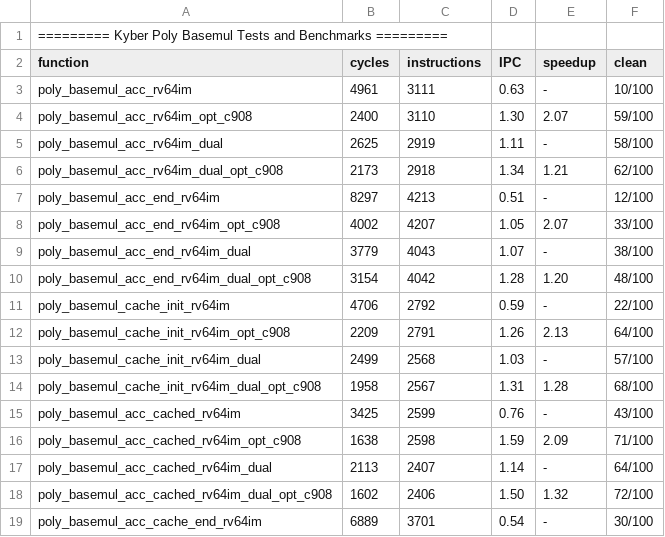
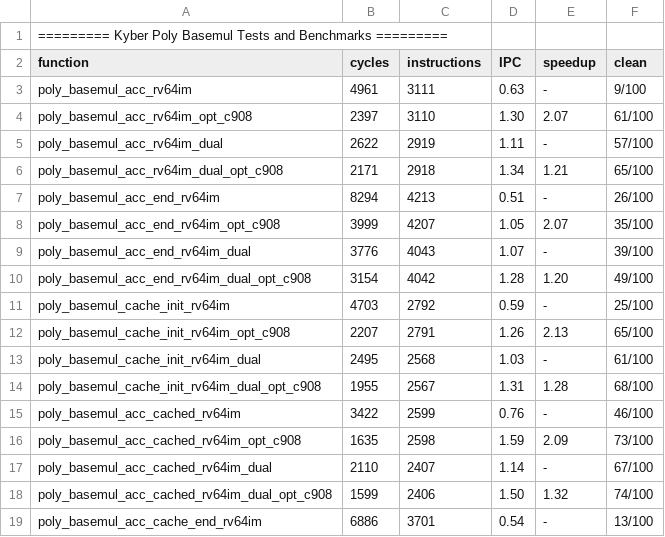
Before and after one commit to dop-amin/pqrv, a CSV file: bench_results/kyber-poly-basemul-test-cross-rvv.csv, drawn as a sheet; only a part is shown; the diff covers the shown part only.

Commit message:
update benchmarks

```diff
--- a/bench_results/kyber-poly-basemul-test-cross-rvv.csv
+++ b/bench_results/kyber-poly-basemul-test-cross-rvv.csv
@@ -2,18 +2,18 @@
 function, cycles, instructions, IPC, speedup, clean
-poly_basemul_acc_rv64im, 4961, 3111, 0.63, -, 10/100
-poly_basemul_acc_rv64im_opt_c908, 2400, 3110, 1.30, 2.07, 59/100
-poly_basemul_acc_rv64im_dual, 2625, 2919, 1.11, -, 58/100
-poly_basemul_acc_rv64im_dual_opt_c908, 2173, 2918, 1.34, 1.21, 62/100
-poly_basemul_acc_end_rv64im, 8297, 4213, 0.51, -, 12/100
-poly_basemul_acc_end_rv64im_opt_c908, 4002, 4207, 1.05, 2.07, 33/100
-poly_basemul_acc_end_rv64im_dual, 3779, 4043, 1.07, -, 38/100
-poly_basemul_acc_end_rv64im_dual_opt_c908, 3154, 4042, 1.28, 1.20, 48/100
-poly_basemul_cache_init_rv64im, 4706, 2792, 0.59, -, 22/100
-poly_basemul_cache_init_rv64im_opt_c908, 2209, 2791, 1.26, 2.13, 64/100
-poly_basemul_cache_init_rv64im_dual, 2499, 2568, 1.03, -, 57/100
-poly_basemul_cache_init_rv64im_dual_opt_c908, 1958, 2567, 1.31, 1.28, 68/100
-poly_basemul_acc_cached_rv64im, 3425, 2599, 0.76, -, 43/100
-poly_basemul_acc_cached_rv64im_opt_c908, 1638, 2598, 1.59, 2.09, 71/100
-poly_basemul_acc_cached_rv64im_dual, 2113, 2407, 1.14, -, 64/100
-poly_basemul_acc_cached_rv64im_dual_opt_c908, 1602, 2406, 1.50, 1.32, 72/100
-poly_basemul_acc_cache_end_rv64im, 6889, 3701, 0.54, -, 30/100
+poly_basemul_acc_rv64im, 4961, 3111, 0.63, -, 9/100
+poly_basemul_acc_rv64im_opt_c908, 2397, 3110, 1.30, 2.07, 61/100
+poly_basemul_acc_rv64im_dual, 2622, 2919, 1.11, -, 57/100
+poly_basemul_acc_rv64im_dual_opt_c908, 2171, 2918, 1.34, 1.21, 65/100
+poly_basemul_acc_end_rv64im, 8294, 4213, 0.51, -, 26/100
+poly_basemul_acc_end_rv64im_opt_c908, 3999, 4207, 1.05, 2.07, 35/100
+poly_basemul_acc_end_rv64im_dual, 3776, 4043, 1.07, -, 39/100
+poly_basemul_acc_end_rv64im_dual_opt_c908, 3154, 4042, 1.28, 1.20, 49/100
+poly_basemul_cache_init_rv64im, 4703, 2792, 0.59, -, 25/100
+poly_basemul_cache_init_rv64im_opt_c908, 2207, 2791, 1.26, 2.13, 65/100
+poly_basemul_cache_init_rv64im_dual, 2495, 2568, 1.03, -, 61/100
+poly_basemul_cache_init_rv64im_dual_opt_c908, 1955, 2567, 1.31, 1.28, 68/100
+poly_basemul_acc_cached_rv64im, 3422, 2599, 0.76, -, 46/100
+poly_basemul_acc_cached_rv64im_opt_c908, 1635, 2598, 1.59, 2.09, 73/100
+poly_basemul_acc_cached_rv64im_dual, 2110, 2407, 1.14, -, 67/100
+poly_basemul_acc_cached_rv64im_dual_opt_c908, 1599, 2406, 1.50, 1.32, 74/100
+poly_basemul_acc_cache_end_rv64im, 6886, 3701, 0.54, -, 13/100
```
Also changed, not shown: 54 edited cells elsewhere in this file, bench_results/dilithium-poly-basemul-test-cross-rv64im.csv, bench_results/dilithium-poly-basemul-test-cross-rvv.csv, 12 other files.
